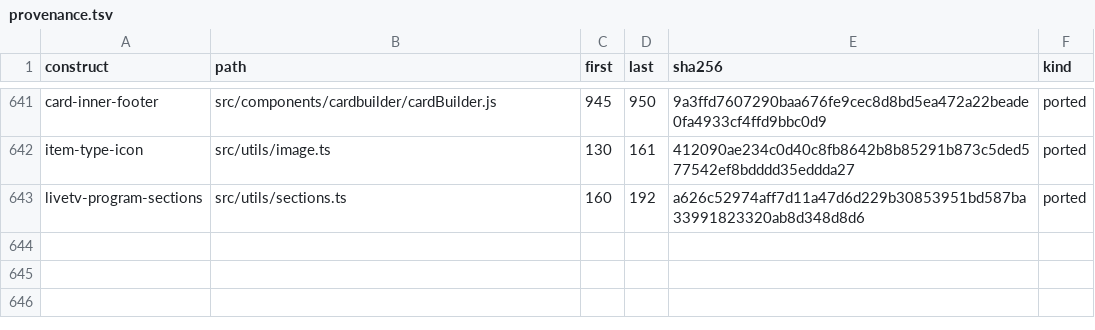
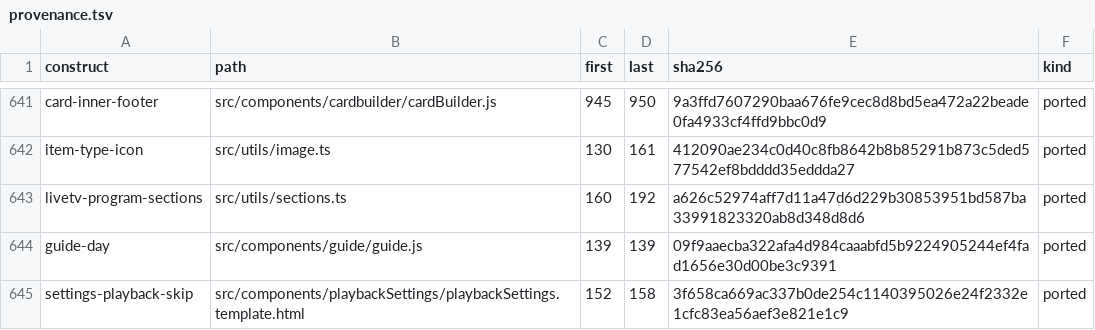
Before and after one commit to andrewrabert/jellium-cli, a TSV file: reference/provenance.tsv, drawn as a sheet; only a part is shown, gaps mark what is left out; the diff names each change by its address in the sheet, - before the commit and + after, or states it on an @@ line.

```diff
--- a/reference/provenance.tsv
+++ b/reference/provenance.tsv
+row 644: guide-day | src/components/guide/guide.js | 139 | 139 | 09f9aaecba322afa4d984caaabfd5b9224905244ef4fad1656e30d00be3c9391 | ported
+row 645: settings-playback-skip | src/components/playbackSettings/playbackSettings.template.html | 152 | 158 | 3f658ca669ac337b0de254c1140395026e24f2332e1cfc83ea56aef3e821e1c9 | ported
```
Also changed, not shown: reference/assets.tsv, 9 other files.
